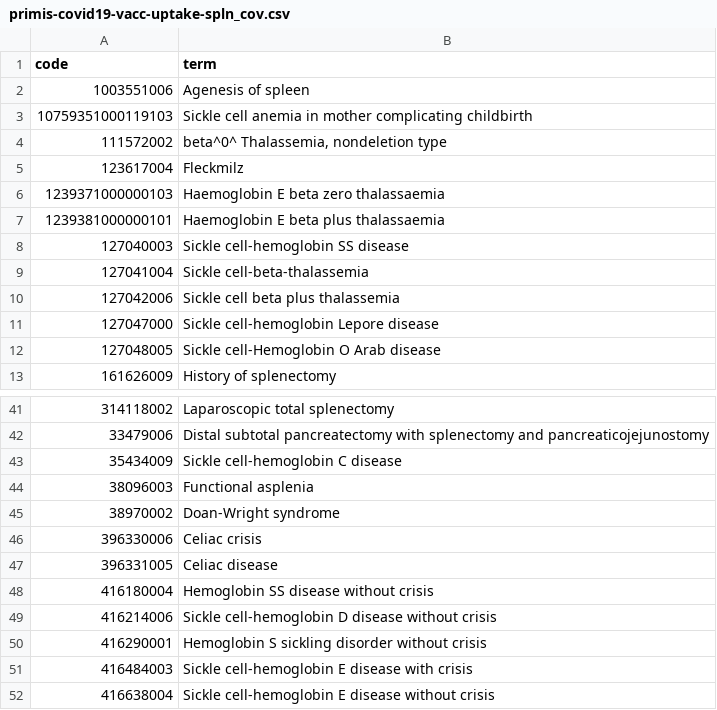
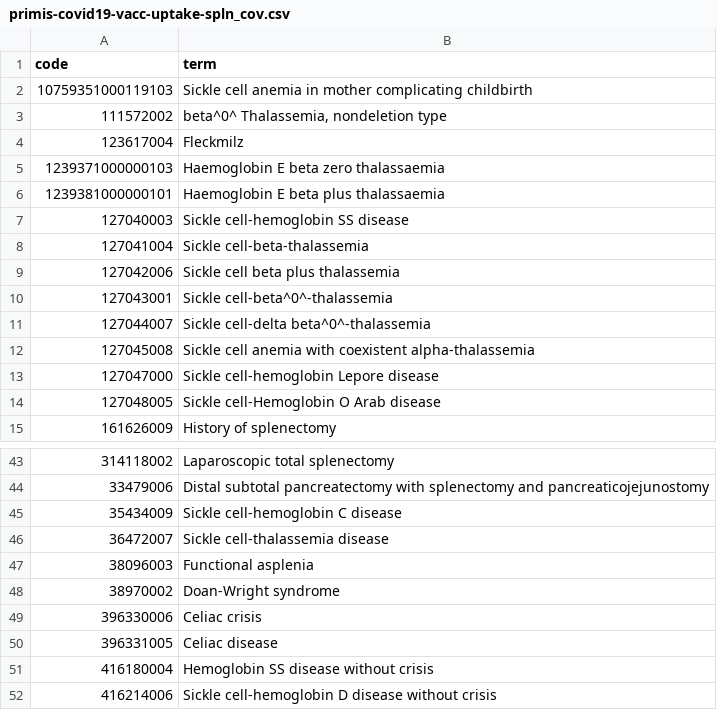
Before and after one commit to opensafely/vaccine-effectiveness-3dose, a CSV file: codelists/primis-covid19-vacc-uptake-spln_cov.csv, drawn as a sheet; only a part is shown, gaps mark what is left out; the shorter side is filled out with more unchanged rows.

Commit message:
Update primis-covid19-vacc-uptake-spln_cov.csv

```diff
--- a/codelists/primis-covid19-vacc-uptake-spln_cov.csv
+++ b/codelists/primis-covid19-vacc-uptake-spln_cov.csv
@@ -1,3 +1,2 @@
 code,term
-1003551006,Agenesis of spleen
 10759351000119103,Sickle cell anemia in mother complicating childbirth
@@ -10,2 +9,5 @@ code,term
 127042006,Sickle cell beta plus thalassemia
+127043001,Sickle cell-beta^0^-thalassemia
+127044007,Sickle cell-delta beta^0^-thalassemia
+127045008,Sickle cell anemia with coexistent alpha-thalassemia
 127047000,Sickle cell-hemoglobin Lepore disease
@@ -43,2 +45,3 @@ code,term
 35434009,Sickle cell-hemoglobin C disease
+36472007,Sickle cell-thalassemia disease
 38096003,Functional asplenia
```
